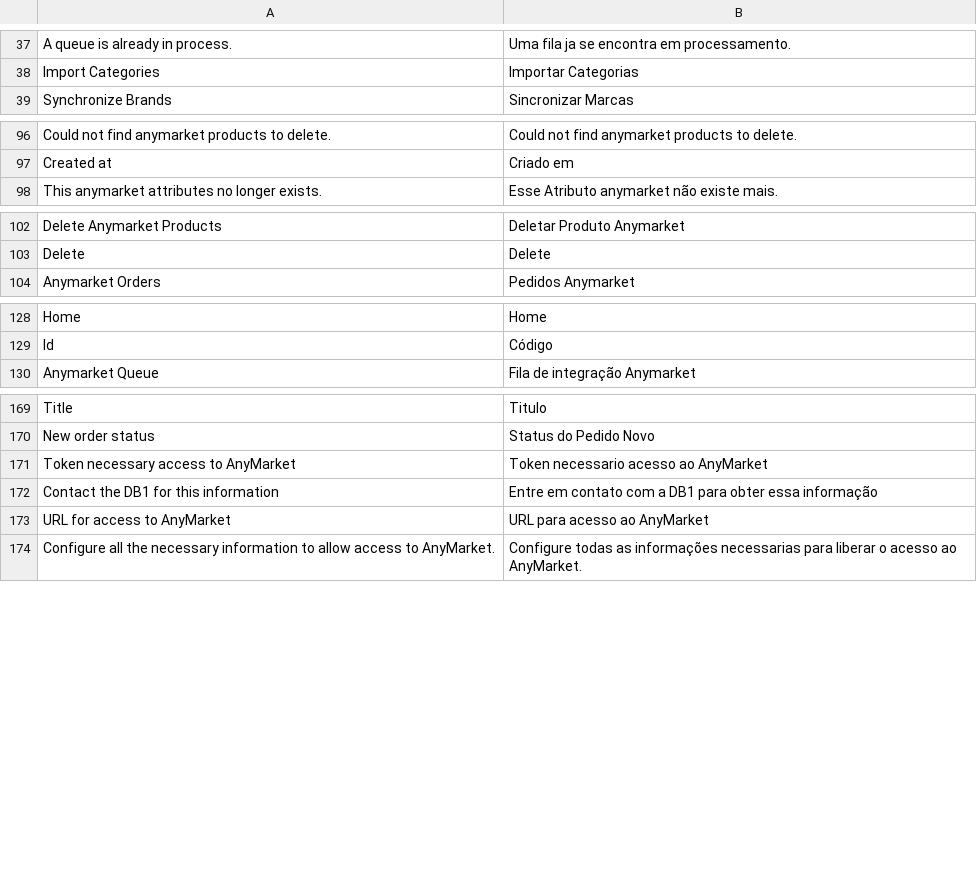
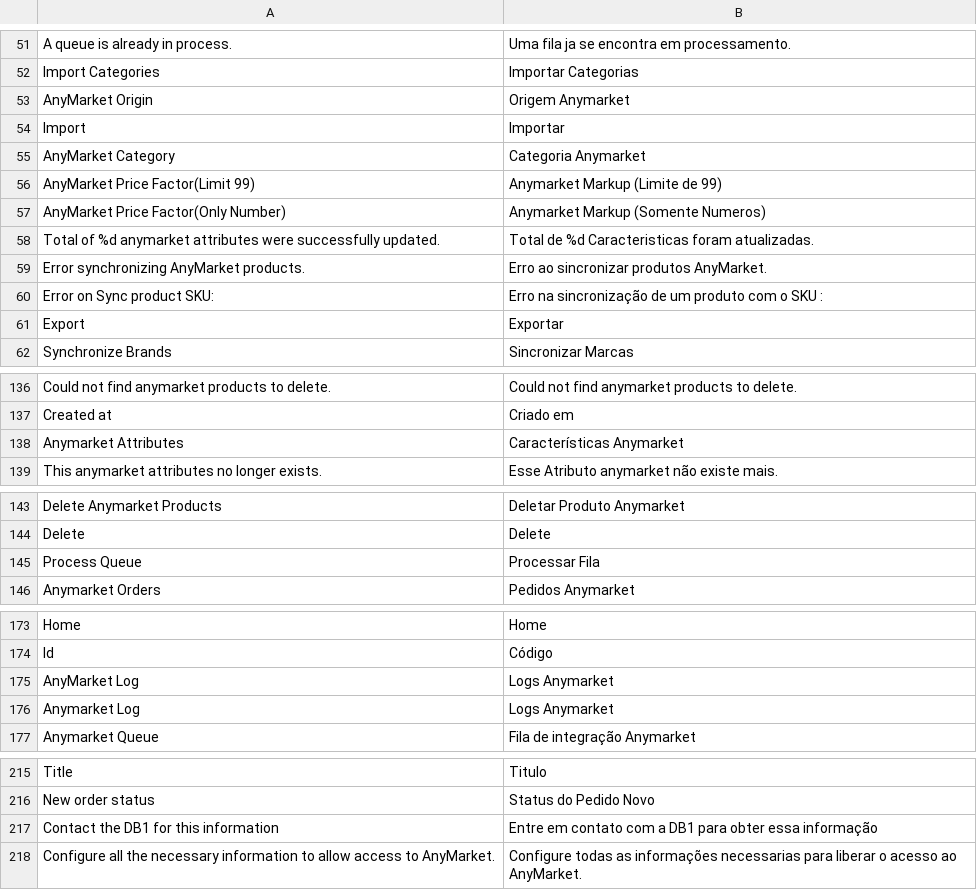
Before and after one commit to robilemos89/anymarket_magento, a CSV file: app/locale/pt_BR/DB1_AnyMarket.csv, drawn as a sheet; only a part is shown, gaps mark what is left out; removed rows and columns are numbered as before the commit, all else as after; the diff covers the shown part only; the diff names each change by its address in the sheet, - before the commit and + after, or states it on an @@ line.

Commit message:
[ANYMARKET] - VERSAO 2.5.0 MODULO MAGENTO

```diff
--- a/app/locale/pt_BR/DB1_AnyMarket.csv
+++ b/app/locale/pt_BR/DB1_AnyMarket.csv
+row 53: AnyMarket Origin | Origem Anymarket
+row 54: Import | Importar
+row 55: AnyMarket Category | Categoria Anymarket
+row 56: AnyMarket Price Factor(Limit 99) | Anymarket Markup (Limite de 99)
+row 57: AnyMarket Price Factor(Only Number) | Anymarket Markup (Somente Numeros)
+row 58: Total of %d anymarket attributes were successfully updated. | Total de %d Caracteristicas foram atualizadas.
+row 59: Error synchronizing AnyMarket products. | Erro ao sincronizar produtos AnyMarket.
+row 60: Error on Sync product SKU: | Erro na sincronização de um produto com o SKU :
+row 61: Export | Exportar
+row 138: Anymarket Attributes | Características Anymarket
+row 145: Process Queue | Processar Fila
+row 175: AnyMarket Log | Logs Anymarket
+row 176: Anymarket Log | Logs Anymarket
-row 171: Token necessary access to AnyMarket | Token necessario acesso ao AnyMarket
-row 173: URL for access to AnyMarket | URL para acesso ao AnyMarket
```
Also changed, not shown: 35 added rows, 2 removed rows and 5 edited cells elsewhere in this file, app/locale/en_US/DB1_AnyMarket.csv, 37 other files.
